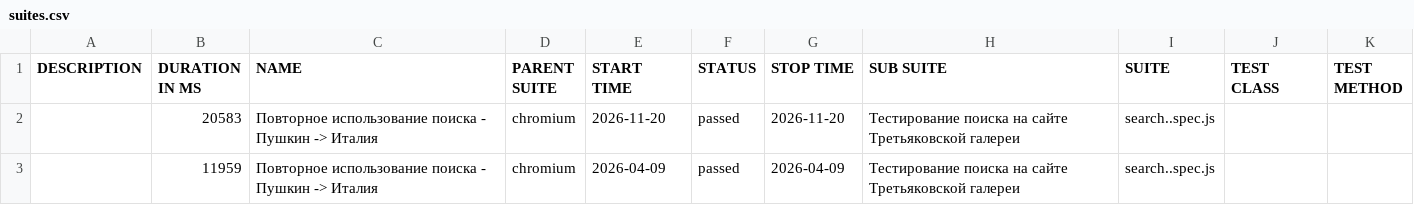
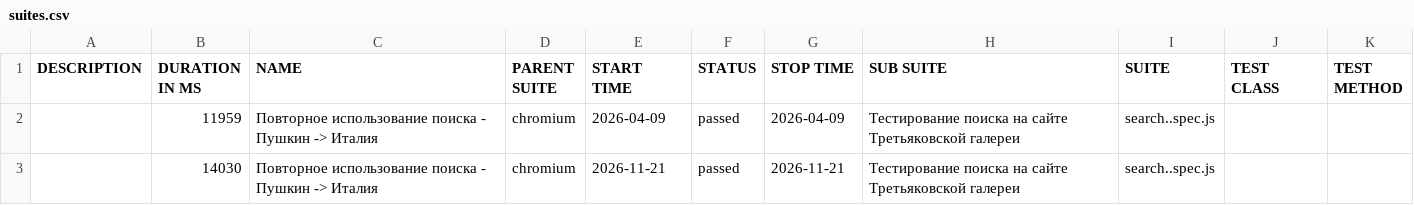
Before and after one commit to Kemont2H/tretyakov-tests, a CSV file: data/suites.csv, drawn as a sheet; removed rows and columns are numbered as before the commit, all else as after; the diff names each change by its address in the sheet, - before the commit and + after, or states it on an @@ line.

```diff
--- a/data/suites.csv
+++ b/data/suites.csv
-row 2:  | 20583 | Повторное использование поиска - Пушкин -> Италия | chromium | 2026-11-20 | passed | 2026-11-20 | Тестирование поиска на сайте Третьяковской галереи | search..spec.js
+row 3:  | 14030 | Повторное использование поиска - Пушкин -> Италия | chromium | 2026-11-21 | passed | 2026-11-21 | Тестирование поиска на сайте Третьяковской галереи | search..spec.js
```
Also changed, not shown: 18 other files.
